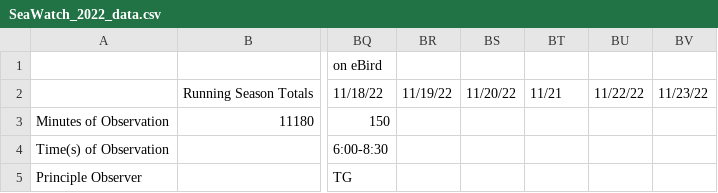
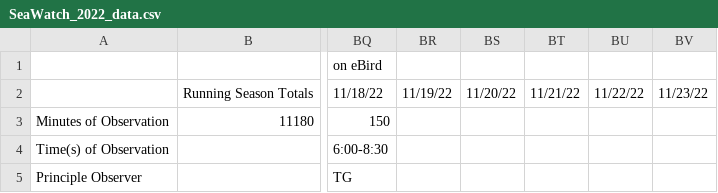
Before and after one commit to Kylelima21/sea_watch_analysis, a CSV file: data/SeaWatch_2022_data.csv, drawn as a sheet; only a part is shown, gaps mark what is left out; the diff names each change by its address in the sheet, - before the commit and + after, or states it on an @@ line.

```diff
--- a/data/SeaWatch_2022_data.csv
+++ b/data/SeaWatch_2022_data.csv
-BT2: 11/21
+BT2: 11/21/22
```
Also changed, not shown: data/SeaWatch_2014_data.csv, data/SeaWatch_2015_data.csv, 18 other files.
